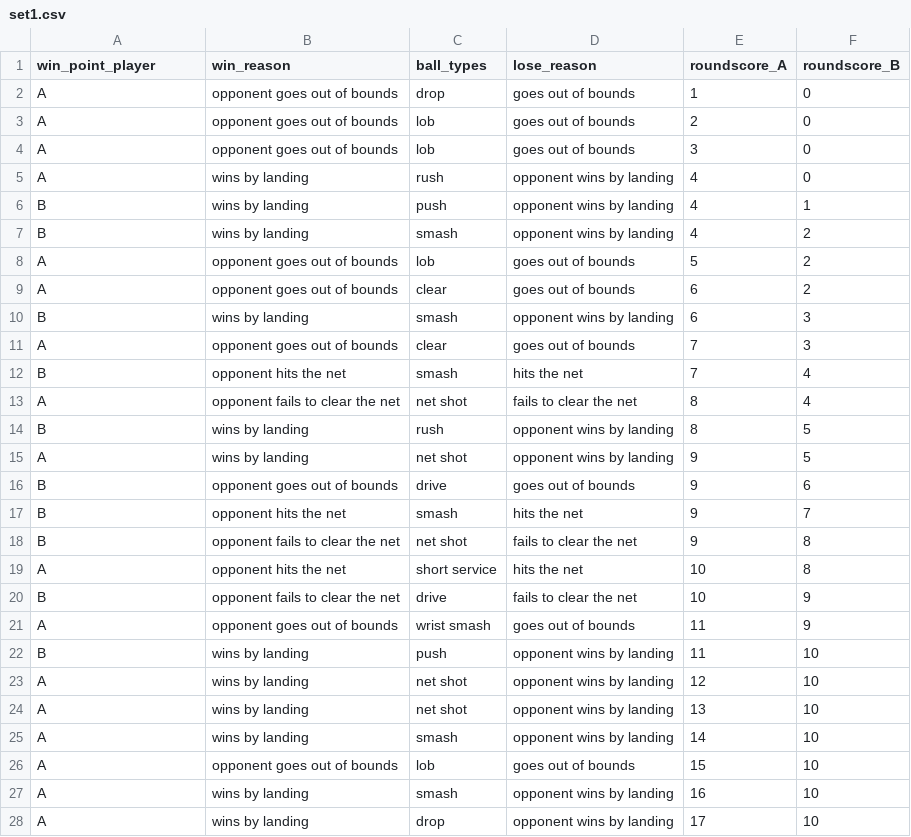
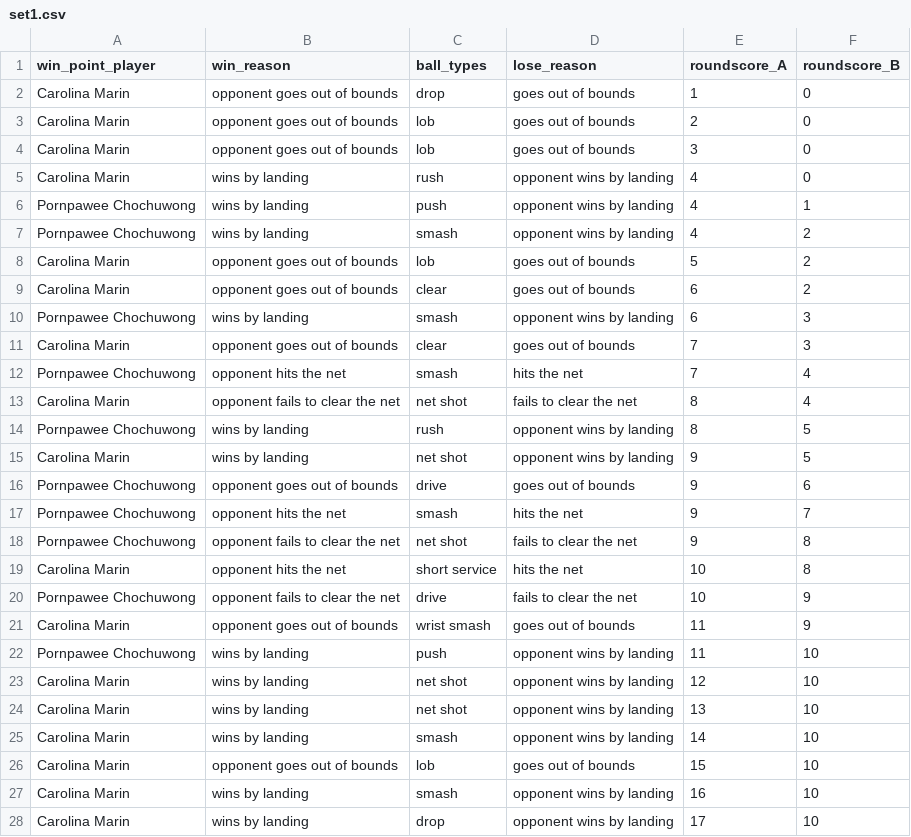
Before and after one commit to AndyChiangSH/BADGE, a CSV file: csv/Carolina_Marin_Pornpawee_Chochuwong_HSBC_BWF_WORLD_TOUR_FINALS_2020_SemiFinals/set1.csv, drawn as a sheet; only a part is shown; the diff covers the shown part only.

```diff
--- a/csv/Carolina_Marin_Pornpawee_Chochuwong_HSBC_BWF_WORLD_TOUR_FINALS_2020_SemiFinals/set1.csv
+++ b/csv/Carolina_Marin_Pornpawee_Chochuwong_HSBC_BWF_WORLD_TOUR_FINALS_2020_SemiFinals/set1.csv
@@ -1,28 +1,28 @@
 win_point_player,win_reason,ball_types,lose_reason,roundscore_A,roundscore_B
-A,opponent goes out of bounds,drop,goes out of bounds,1,0
-A,opponent goes out of bounds,lob,goes out of bounds,2,0
-A,opponent goes out of bounds,lob,goes out of bounds,3,0
-A,wins by landing,rush,opponent wins by landing,4,0
-B,wins by landing,push,opponent wins by landing,4,1
-B,wins by landing,smash,opponent wins by landing,4,2
-A,opponent goes out of bounds,lob,goes out of bounds,5,2
-A,opponent goes out of bounds,clear,goes out of bounds,6,2
-B,wins by landing,smash,opponent wins by landing,6,3
-A,opponent goes out of bounds,clear,goes out of bounds,7,3
-B,opponent hits the net,smash,hits the net,7,4
-A,opponent fails to clear the net,net shot,fails to clear the net,8,4
-B,wins by landing,rush,opponent wins by landing,8,5
-A,wins by landing,net shot,opponent wins by landing,9,5
-B,opponent goes out of bounds,drive,goes out of bounds,9,6
-B,opponent hits the net,smash,hits the net,9,7
-B,opponent fails to clear the net,net shot,fails to clear the net,9,8
-A,opponent hits the net,short service,hits the net,10,8
-B,opponent fails to clear the net,drive,fails to clear the net,10,9
-A,opponent goes out of bounds,wrist smash,goes out of bounds,11,9
-B,wins by landing,push,opponent wins by landing,11,10
-A,wins by landing,net shot,opponent wins by landing,12,10
-A,wins by landing,net shot,opponent wins by landing,13,10
-A,wins by landing,smash,opponent wins by landing,14,10
-A,opponent goes out of bounds,lob,goes out of bounds,15,10
-A,wins by landing,smash,opponent wins by landing,16,10
-A,wins by landing,drop,opponent wins by landing,17,10
+Carolina Marin,opponent goes out of bounds,drop,goes out of bounds,1,0
+Carolina Marin,opponent goes out of bounds,lob,goes out of bounds,2,0
+Carolina Marin,opponent goes out of bounds,lob,goes out of bounds,3,0
+Carolina Marin,wins by landing,rush,opponent wins by landing,4,0
+Pornpawee Chochuwong,wins by landing,push,opponent wins by landing,4,1
+Pornpawee Chochuwong,wins by landing,smash,opponent wins by landing,4,2
+Carolina Marin,opponent goes out of bounds,lob,goes out of bounds,5,2
+Carolina Marin,opponent goes out of bounds,clear,goes out of bounds,6,2
+Pornpawee Chochuwong,wins by landing,smash,opponent wins by landing,6,3
+Carolina Marin,opponent goes out of bounds,clear,goes out of bounds,7,3
+Pornpawee Chochuwong,opponent hits the net,smash,hits the net,7,4
+Carolina Marin,opponent fails to clear the net,net shot,fails to clear the net,8,4
+Pornpawee Chochuwong,wins by landing,rush,opponent wins by landing,8,5
+Carolina Marin,wins by landing,net shot,opponent wins by landing,9,5
+Pornpawee Chochuwong,opponent goes out of bounds,drive,goes out of bounds,9,6
+Pornpawee Chochuwong,opponent hits the net,smash,hits the net,9,7
+Pornpawee Chochuwong,opponent fails to clear the net,net shot,fails to clear the net,9,8
+Carolina Marin,opponent hits the net,short service,hits the net,10,8
+Pornpawee Chochuwong,opponent fails to clear the net,drive,fails to clear the net,10,9
+Carolina Marin,opponent goes out of bounds,wrist smash,goes out of bounds,11,9
+Pornpawee Chochuwong,wins by landing,push,opponent wins by landing,11,10
+Carolina Marin,wins by landing,net shot,opponent wins by landing,12,10
+Carolina Marin,wins by landing,net shot,opponent wins by landing,13,10
+Carolina Marin,wins by landing,smash,opponent wins by landing,14,10
+Carolina Marin,opponent goes out of bounds,lob,goes out of bounds,15,10
+Carolina Marin,wins by landing,smash,opponent wins by landing,16,10
+Carolina Marin,wins by landing,drop,opponent wins by landing,17,10
```
Also changed, not shown: 7 edited cells elsewhere in this file, csv/An_Se_Young_Ratchanok_Intanon_YONEX_Thailand_Open_2021_QuarterFinals/set1.csv, csv/Anthony_Sinisuka_Ginting_Rasmus_Gemke_YONEX_Thailand_Open_2021_QuarterFinals/set1.csv, 52 other files.
